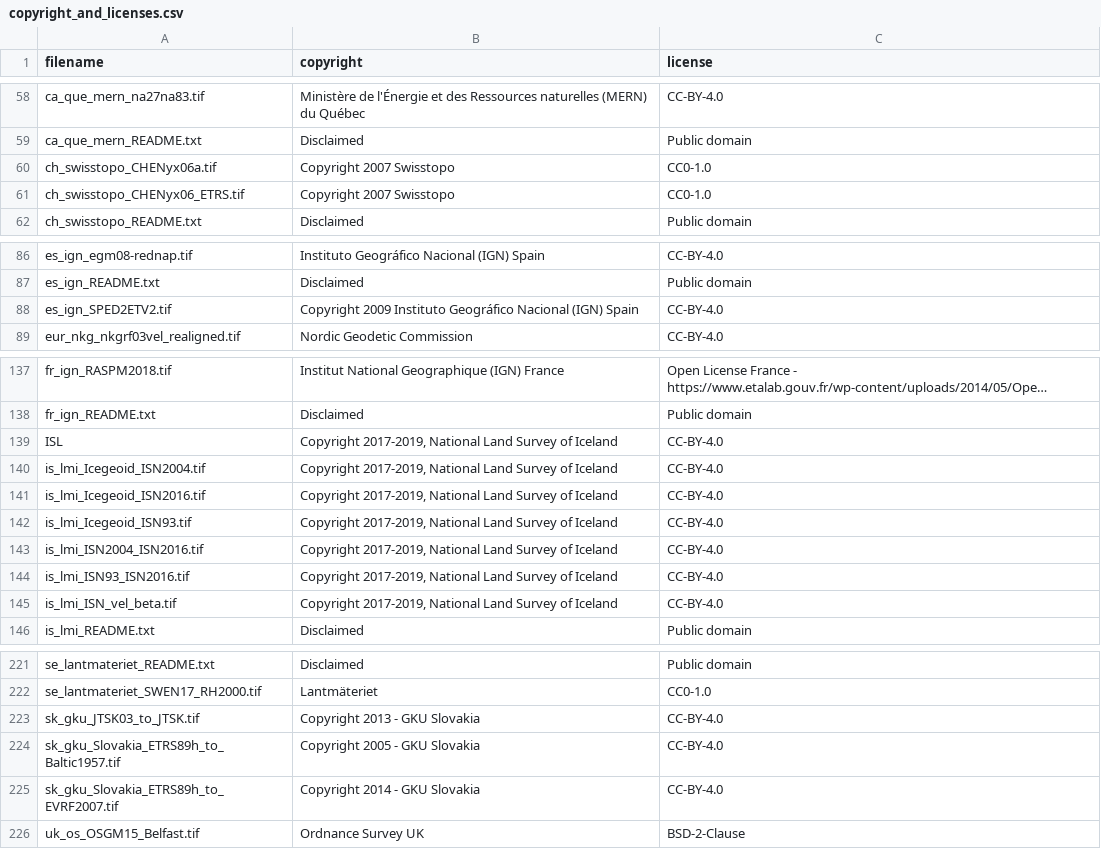
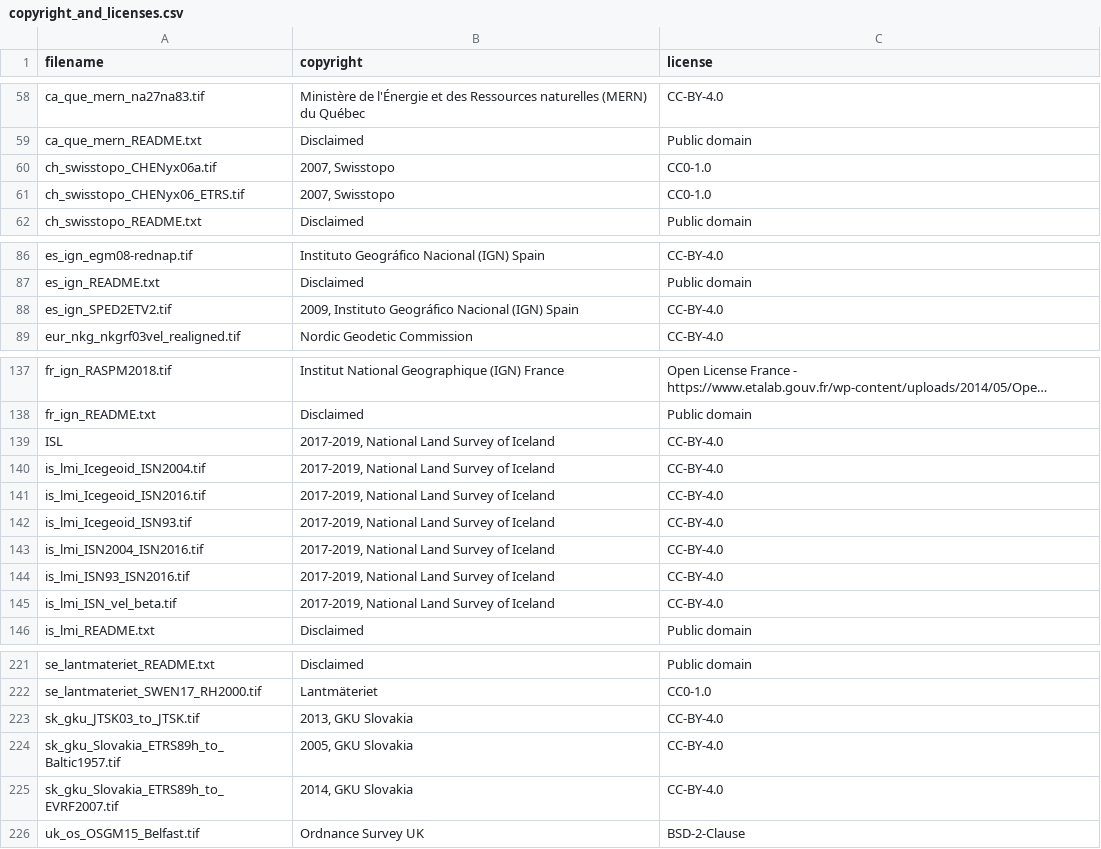
Before and after one commit to OSGeo/PROJ-data, a CSV file: copyright_and_licenses.csv, drawn as a sheet; only a part is shown, gaps mark what is left out; long unchanged cells end in …; the diff names each change by its address in the sheet, - before the commit and + after, or states it on an @@ line.

Commit message:
Remove 'Copyright' string from copyright field.

```diff
--- a/copyright_and_licenses.csv
+++ b/copyright_and_licenses.csv
-B60:B61 (copyright): Copyright 2007 Swisstopo
+B60:B61 (copyright): 2007, Swisstopo
-B88 (copyright): Copyright 2009 Instituto Geográfico…
+B88 (copyright): 2009, Instituto Geográfico…
-B139:B145 (copyright): Copyright 2017-2019, National…
+B139:B145 (copyright): 2017-2019, National…
-B223 (copyright): Copyright 2013 - GKU Slovakia
+B223 (copyright): 2013, GKU Slovakia
-B224 (copyright): Copyright 2005 - GKU Slovakia
+B224 (copyright): 2005, GKU Slovakia
-B225 (copyright): Copyright 2014 - GKU Slovakia
+B225 (copyright): 2014, GKU Slovakia
```
